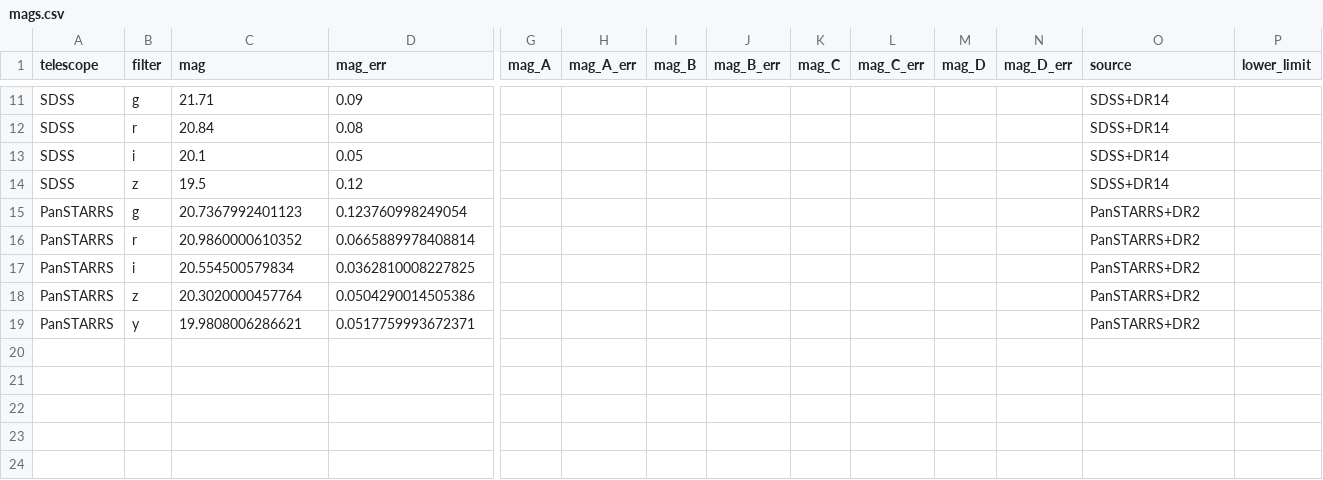
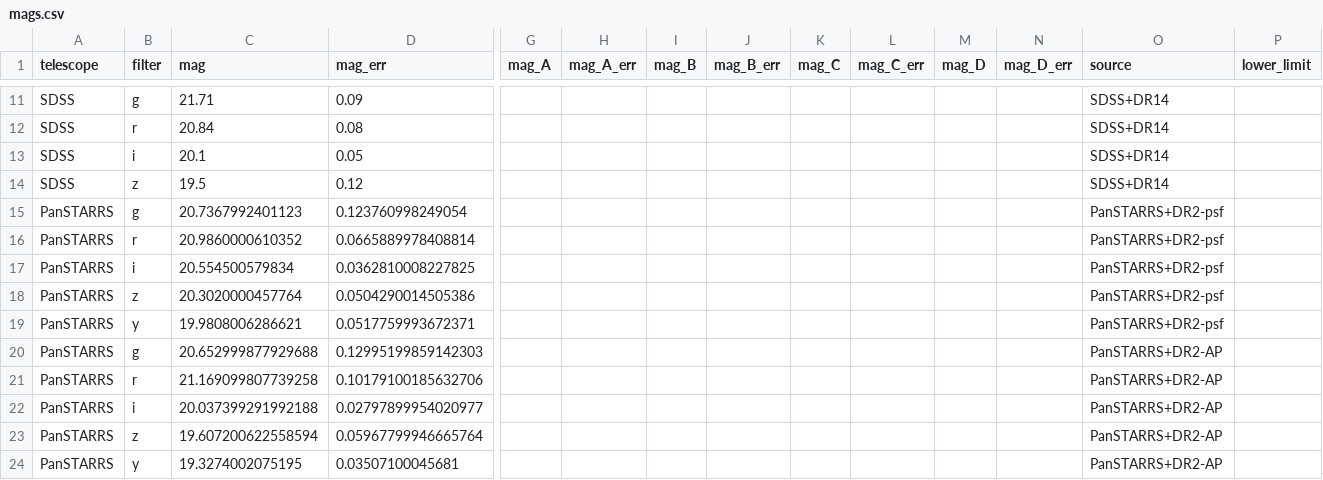
Before and after one commit to ikhebgeenaccount/lensed-qso-brp-2022, a CSV file: data/B1600+434/mags.csv, drawn as a sheet; only a part is shown, gaps mark what is left out; rows hold the shown columns only; the diff names each change by its address in the sheet, - before the commit and + after, or states it on an @@ line.

Commit message:
Update mags.csv

```diff
--- a/data/B1600+434/mags.csv
+++ b/data/B1600+434/mags.csv
-O15:O19 (source): PanSTARRS+DR2
+O15:O19 (source): PanSTARRS+DR2-psf
+row 20: PanSTARRS | g | 20.652999877929688 | 0.12995199859142303 |  |  |  |  |  |  |  |  | PanSTARRS+DR2-AP
+row 21: PanSTARRS | r | 21.169099807739258 | 0.10179100185632706 |  |  |  |  |  |  |  |  | PanSTARRS+DR2-AP
+row 22: PanSTARRS | i | 20.037399291992188 | 0.02797899954020977 |  |  |  |  |  |  |  |  | PanSTARRS+DR2-AP
+row 23: PanSTARRS | z | 19.607200622558594 | 0.05967799946665764 |  |  |  |  |  |  |  |  | PanSTARRS+DR2-AP
+row 24: PanSTARRS | y | 19.3274002075195 | 0.03507100045681 |  |  |  |  |  |  |  |  | PanSTARRS+DR2-AP
```
